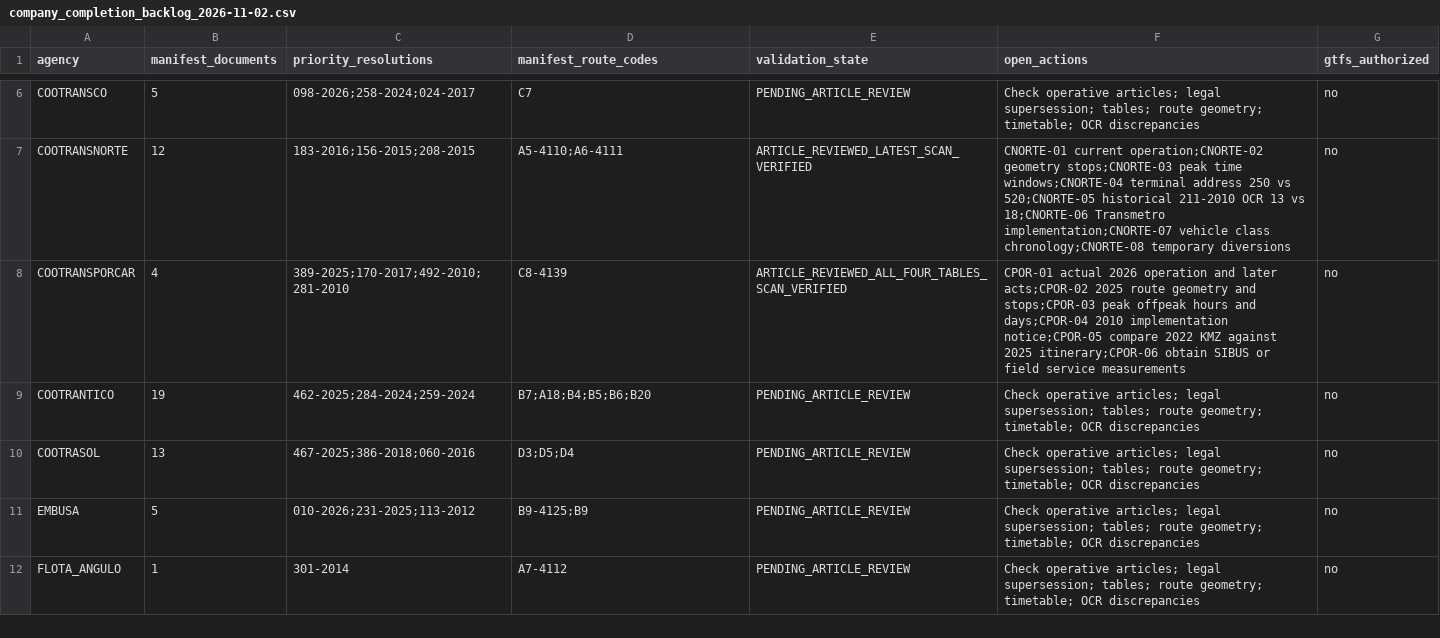
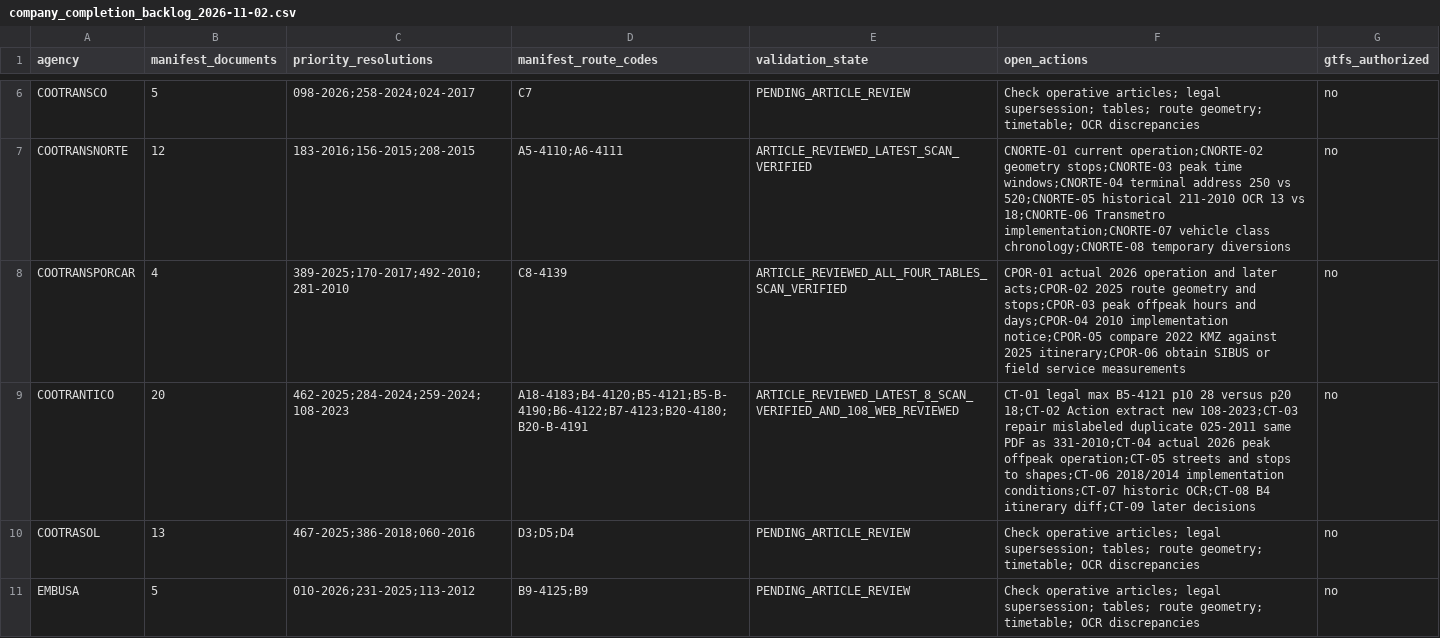
Before and after one commit to ColombiaTransit/gtfs-barranquilla-urbanas, a CSV file: sources/amb/company_completion_backlog_2026-11-02.csv, drawn as a sheet; only a part is shown, gaps mark what is left out; the shorter side is filled out with more unchanged rows.

Commit message:
research: update Cootrantico master backlog for 20 documents eight routes and nine follow-up actions

```diff
--- a/sources/amb/company_completion_backlog_2026-11-02.csv
+++ b/sources/amb/company_completion_backlog_2026-11-02.csv
@@ -8,3 +8,3 @@ COOTRANSNORTE,12,"183-2016;156-2015;208-2015","A5-4110;A6-4111",ARTICLE_REVIEWED
 COOTRANSPORCAR,4,"389-2025;170-2017;492-2010;281-2010","C8-4139",ARTICLE_REVIEWED_ALL_FOUR_TABLES_SCAN_VERIFIED,"CPOR-01 actual 2026 operation and later acts;CPOR-02 2025 route geometry and stops;CPOR-03 peak offpeak hours and days;CPOR-04 2010 implementation notice;CPOR-05 compare 2022 KMZ against 2025 itinerary;CPOR-06 obtain SIBUS or field service measurements",no
-COOTRANTICO,19,"462-2025;284-2024;259-2024","B7;A18;B4;B5;B6;B20",PENDING_ARTICLE_REVIEW,Check operative articles; legal supersession; tables; route geometry; timetable; OCR discrepancies,no
+COOTRANTICO,20,"462-2025;284-2024;259-2024;108-2023","A18-4183;B4-4120;B5-4121;B5-B-4190;B6-4122;B7-4123;B20-4180;B20-B-4191",ARTICLE_REVIEWED_LATEST_8_SCAN_VERIFIED_AND_108_WEB_REVIEWED,"CT-01 legal max B5-4121 p10 28 versus p20 18;CT-02 Action extract new 108-2023;CT-03 repair mislabeled duplicate 025-2011 same PDF as 331-2010;CT-04 actual 2026 peak offpeak operation;CT-05 streets and stops to shapes;CT-06 2018/2014 implementation conditions;CT-07 historic OCR;CT-08 B4 itinerary diff;CT-09 later decisions",no
 COOTRASOL,13,"467-2025;386-2018;060-2016","D3;D5;D4",PENDING_ARTICLE_REVIEW,Check operative articles; legal supersession; tables; route geometry; timetable; OCR discrepancies,no
```
